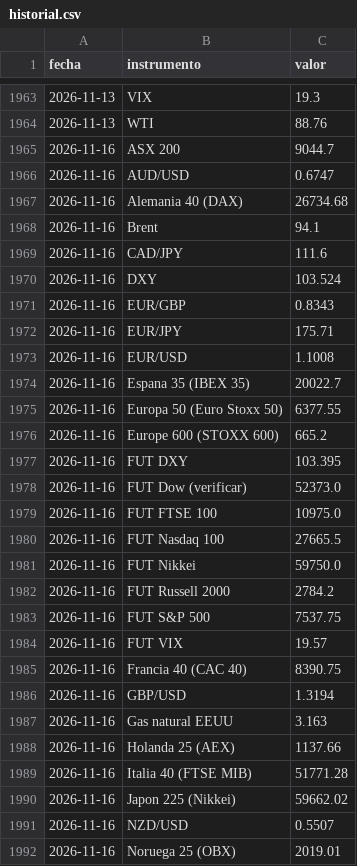
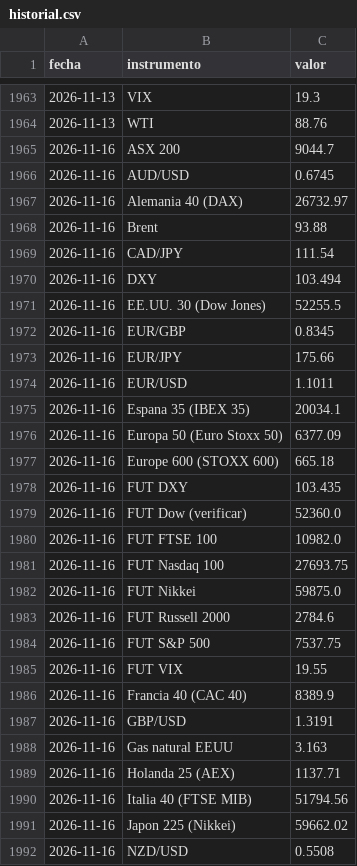
Before and after one commit to mrwaizer/swing-precios, a CSV file: historial.csv, drawn as a sheet; only a part is shown, gaps mark what is left out; the shorter side is filled out with more unchanged rows; the diff covers the shown part only.

```diff
--- a/historial.csv
+++ b/historial.csv
@@ -1965,27 +1965,28 @@ fecha,instrumento,valor
 2026-11-16,ASX 200,9044.7
-2026-11-16,AUD/USD,0.6747
-2026-11-16,Alemania 40 (DAX),26734.68
-2026-11-16,Brent,94.1
-2026-11-16,CAD/JPY,111.6
-2026-11-16,DXY,103.524
-2026-11-16,EUR/GBP,0.8343
-2026-11-16,EUR/JPY,175.71
-2026-11-16,EUR/USD,1.1008
-2026-11-16,Espana 35 (IBEX 35),20022.7
-2026-11-16,Europa 50 (Euro Stoxx 50),6377.55
-2026-11-16,Europe 600 (STOXX 600),665.2
-2026-11-16,FUT DXY,103.395
-2026-11-16,FUT Dow (verificar),52373.0
-2026-11-16,FUT FTSE 100,10975.0
-2026-11-16,FUT Nasdaq 100,27665.5
-2026-11-16,FUT Nikkei,59750.0
-2026-11-16,FUT Russell 2000,2784.2
+2026-11-16,AUD/USD,0.6745
+2026-11-16,Alemania 40 (DAX),26732.97
+2026-11-16,Brent,93.88
+2026-11-16,CAD/JPY,111.54
+2026-11-16,DXY,103.494
+2026-11-16,EE.UU. 30 (Dow Jones),52255.5
+2026-11-16,EUR/GBP,0.8345
+2026-11-16,EUR/JPY,175.66
+2026-11-16,EUR/USD,1.1011
+2026-11-16,Espana 35 (IBEX 35),20034.1
+2026-11-16,Europa 50 (Euro Stoxx 50),6377.09
+2026-11-16,Europe 600 (STOXX 600),665.18
+2026-11-16,FUT DXY,103.435
+2026-11-16,FUT Dow (verificar),52360.0
+2026-11-16,FUT FTSE 100,10982.0
+2026-11-16,FUT Nasdaq 100,27693.75
+2026-11-16,FUT Nikkei,59875.0
+2026-11-16,FUT Russell 2000,2784.6
 2026-11-16,FUT S&P 500,7537.75
-2026-11-16,FUT VIX,19.57
-2026-11-16,Francia 40 (CAC 40),8390.75
-2026-11-16,GBP/USD,1.3194
+2026-11-16,FUT VIX,19.55
+2026-11-16,Francia 40 (CAC 40),8389.9
+2026-11-16,GBP/USD,1.3191
 2026-11-16,Gas natural EEUU,3.163
-2026-11-16,Holanda 25 (AEX),1137.66
-2026-11-16,Italia 40 (FTSE MIB),51771.28
+2026-11-16,Holanda 25 (AEX),1137.71
+2026-11-16,Italia 40 (FTSE MIB),51794.56
 2026-11-16,Japon 225 (Nikkei),59662.02
-2026-11-16,NZD/USD,0.5507
+2026-11-16,NZD/USD,0.5508
```
Also changed, not shown: 3 added rows and 10 edited cells elsewhere in this file, 2 other files.
